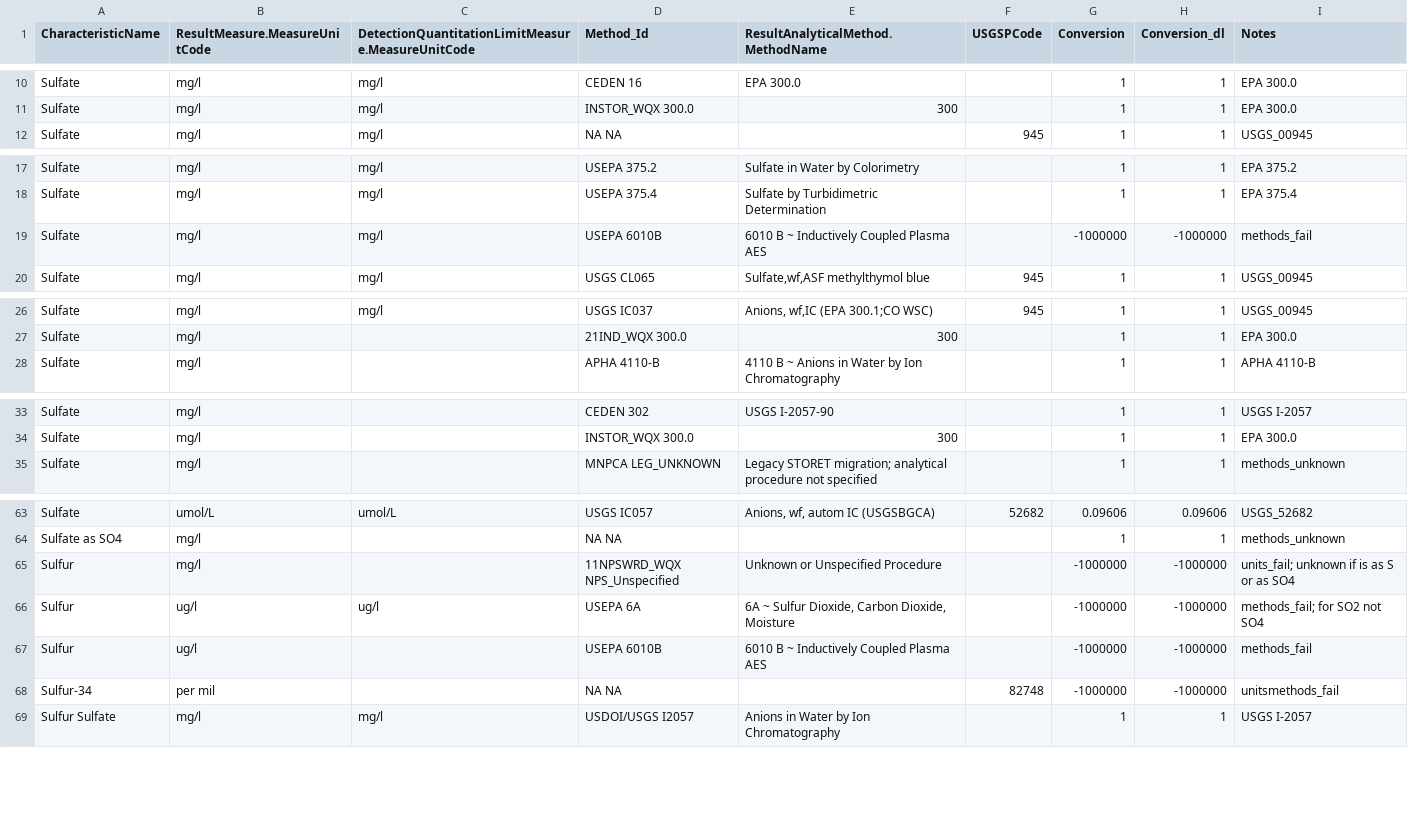
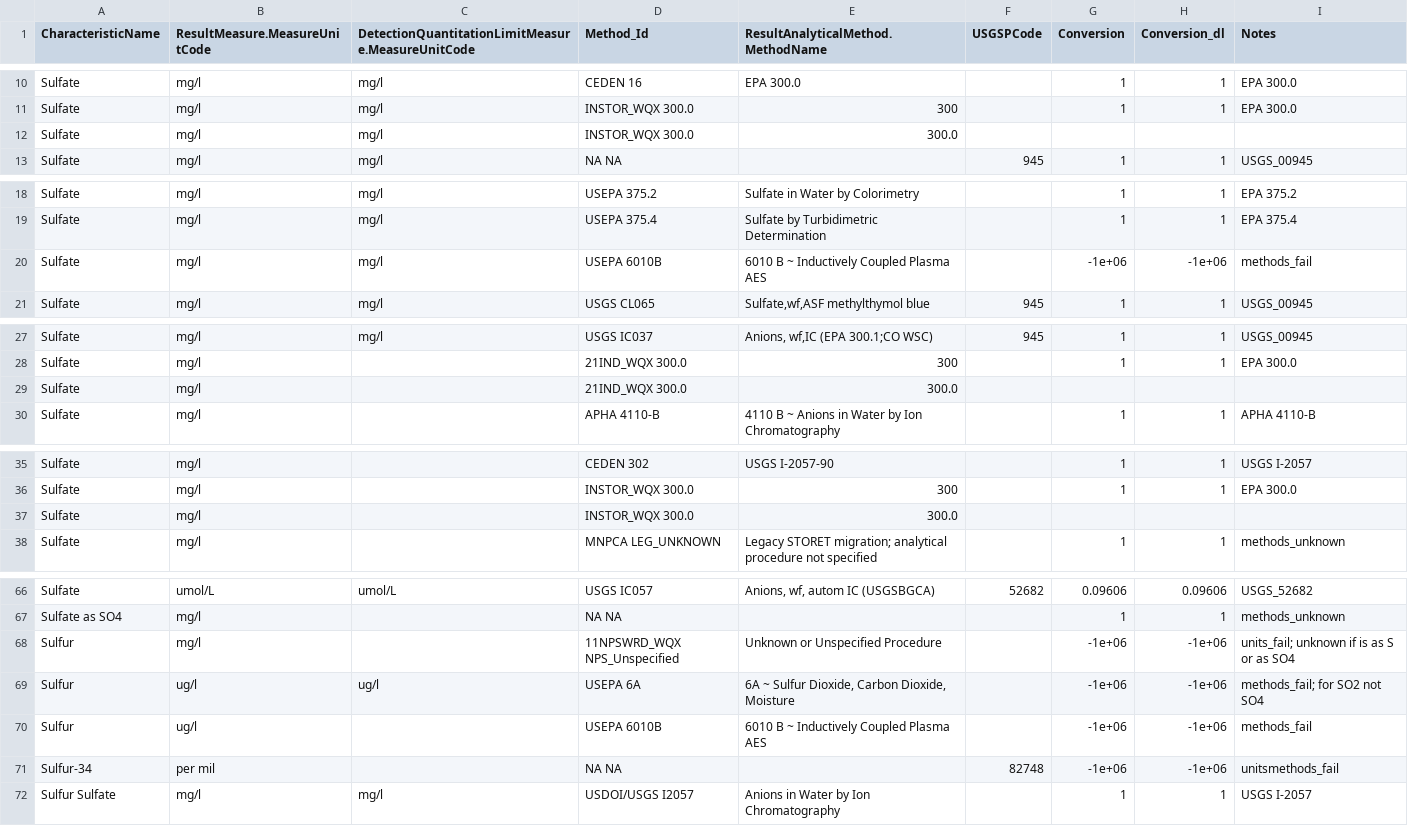
Before and after one commit to cont-limno/lagos_database, a CSV file: conversion_files/so4_Methods_Conversion.csv, drawn as a sheet; only a part is shown, gaps mark what is left out; addresses are those after the commit; the diff names each change by its address in the sheet, - before the commit and + after, or states it on an @@ line.

```diff
--- a/conversion_files/so4_Methods_Conversion.csv
+++ b/conversion_files/so4_Methods_Conversion.csv
+row 12: Sulfate | mg/l | mg/l | INSTOR_WQX 300.0 | 300.0
-G20 (Conversion): -1000000
+G20 (Conversion): -1e+06
-H20 (Conversion_dl): -1000000
+H20 (Conversion_dl): -1e+06
+row 29: Sulfate | mg/l |  | 21IND_WQX 300.0 | 300.0
+row 37: Sulfate | mg/l |  | INSTOR_WQX 300.0 | 300.0
-G68:G71 (Conversion): -1000000
+G68:G71 (Conversion): -1e+06
-H68:H71 (Conversion_dl): -1000000
+H68:H71 (Conversion_dl): -1e+06
```
Also changed, not shown: conversion_files/Turbidity_Methods_Conversion.csv, 1 other file.
